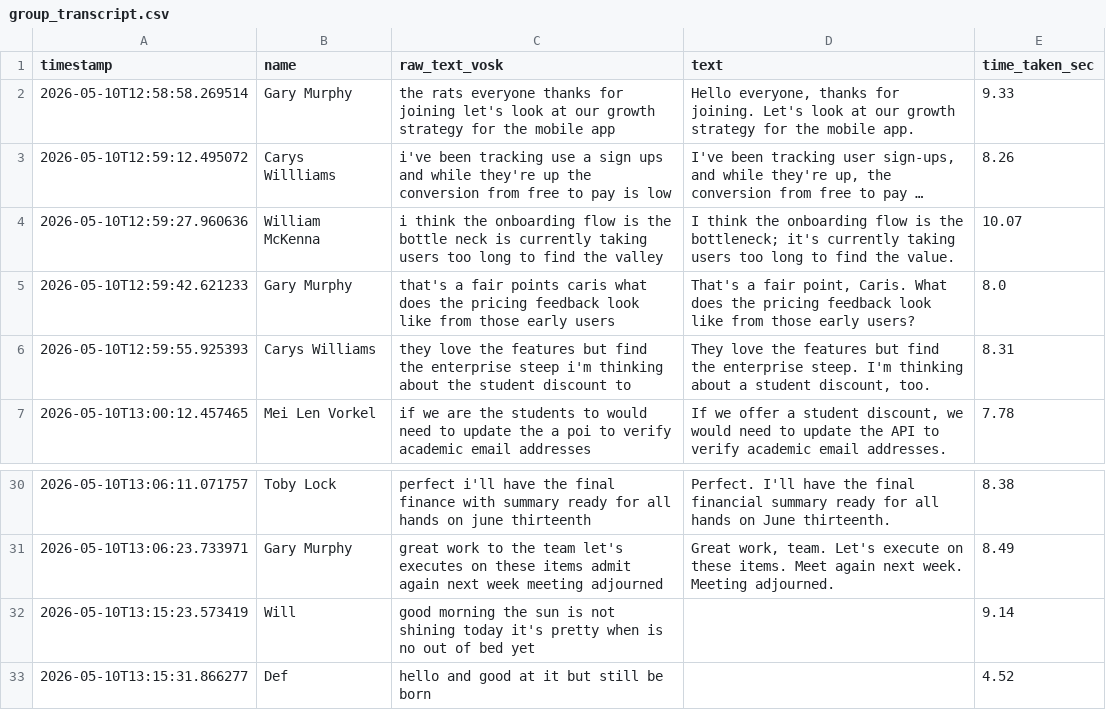
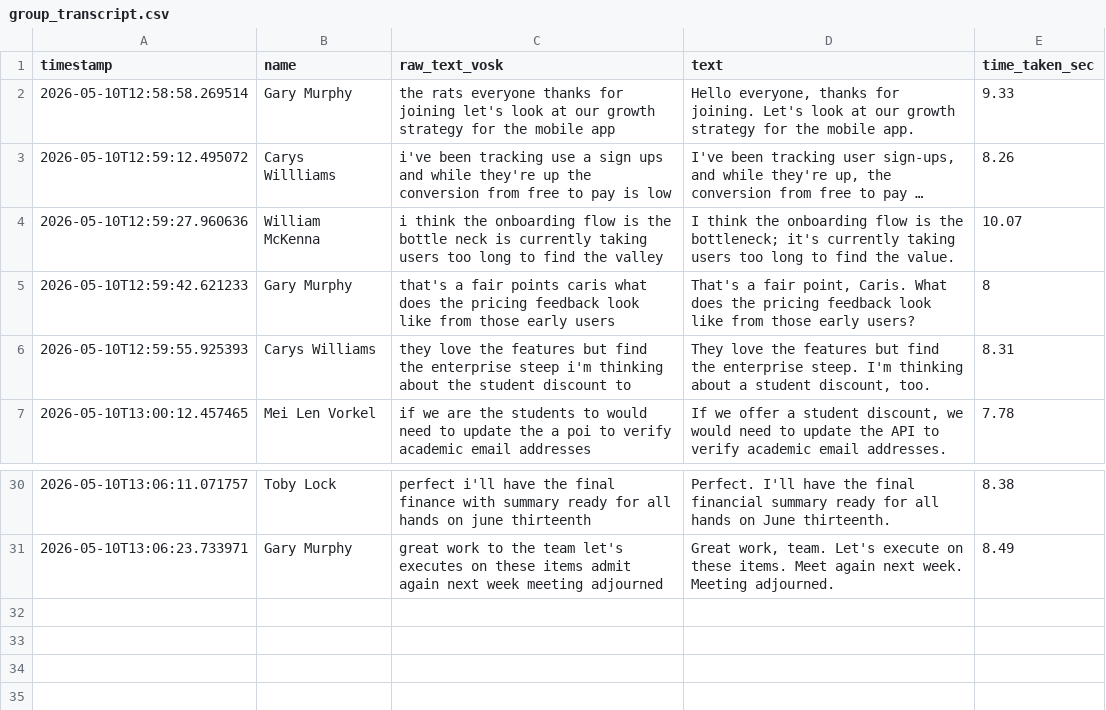
Before and after one commit to the-coder-alchemist/BDA-teamwork, a CSV file: group_transcript.csv, drawn as a sheet; only a part is shown, gaps mark what is left out; long unchanged cells end in ….

Commit message:
remove random test lines from csv

```diff
--- a/group_transcript.csv
+++ b/group_transcript.csv
@@ -4,3 +4,3 @@ timestamp,name,raw_text_vosk,text,time_taken_sec
 2026-05-10T12:59:27.960636,William McKenna,i think the onboarding flow is the bottle neck is currently taking users too long to find the valley,I think the onboarding flow is the bottleneck; it's currently taking users too long to find the value.,10.07
-2026-05-10T12:59:42.621233,Gary Murphy,that's a fair points caris what does the pricing feedback look like from those early users,"That's a fair point, Caris. What does the pricing feedback look like from those early users?",8.0
+2026-05-10T12:59:42.621233,Gary Murphy,that's a fair points caris what does the pricing feedback look like from those early users,"That's a fair point, Caris. What does the pricing feedback look like from those early users?",8
 2026-05-10T12:59:55.925393,Carys Williams,they love the features but find the enterprise steep i'm thinking about the student discount to,"They love the features but find the enterprise steep. I'm thinking about a student discount, too.",8.31
@@ -31,3 +31 @@ timestamp,name,raw_text_vosk,text,time_taken_sec
 2026-05-10T13:06:23.733971,Gary Murphy,great work to the team let's executes on these items admit again next week meeting adjourned,"Great work, team. Let's execute on these items. Meet again next week. Meeting adjourned.",8.49
-2026-05-10T13:15:23.573419,Will,good morning the sun is not shining today it's pretty when is no out of bed yet,,9.14
-2026-05-10T13:15:31.866277,Def,hello and good at it but still be born,,4.52
```
